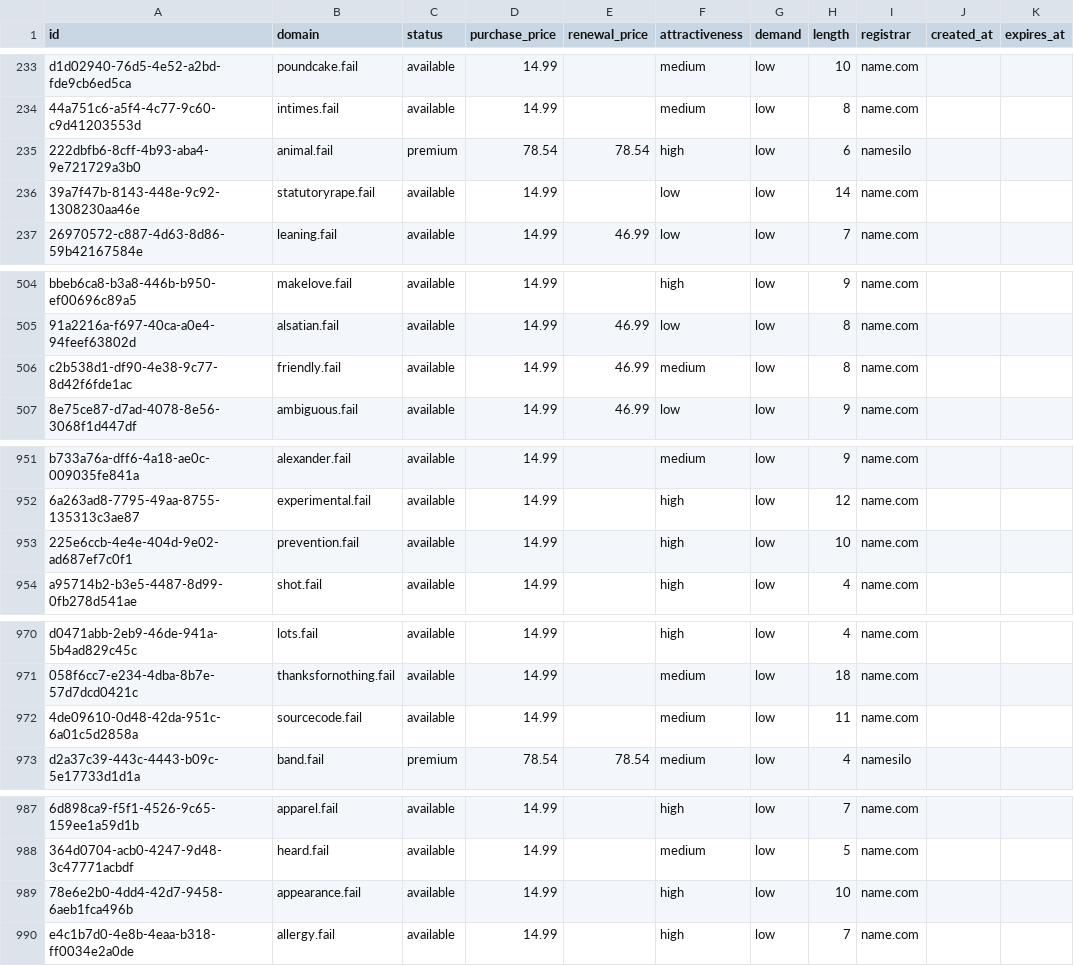
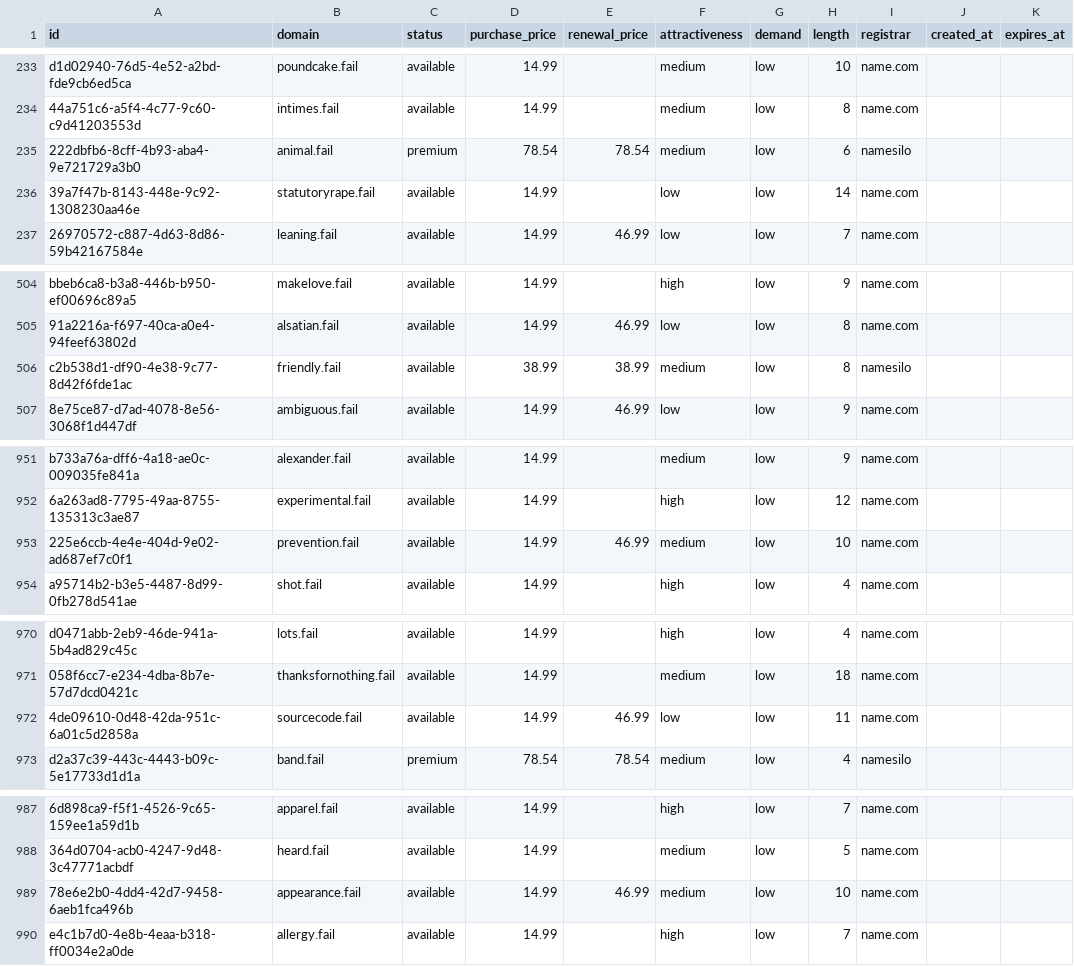
Before and after one commit to UniqueDomains/fail-oneword-domains, a CSV file: fail.csv, drawn as a sheet; only a part is shown, gaps mark what is left out; the diff covers the shown part only; the diff names each change by its address in the sheet, - before the commit and + after, or states it on an @@ line.

```diff
--- a/fail.csv
+++ b/fail.csv
-F235 (attractiveness): high
+F235 (attractiveness): medium
-D506 (purchase_price): 14.99
+D506 (purchase_price): 38.99
-E506 (renewal_price): 46.99
+E506 (renewal_price): 38.99
-I506 (registrar): name.com
+I506 (registrar): namesilo
-E953 (renewal_price): (empty)
+E953 (renewal_price): 46.99
-F953 (attractiveness): high
+F953 (attractiveness): medium
-E972 (renewal_price): (empty)
+E972 (renewal_price): 46.99
-F972 (attractiveness): medium
+F972 (attractiveness): low
-E989 (renewal_price): (empty)
+E989 (renewal_price): 46.99
-F989 (attractiveness): high
+F989 (attractiveness): medium
```
Also changed, not shown: 21 edited cells elsewhere in this file, 4 other files.
